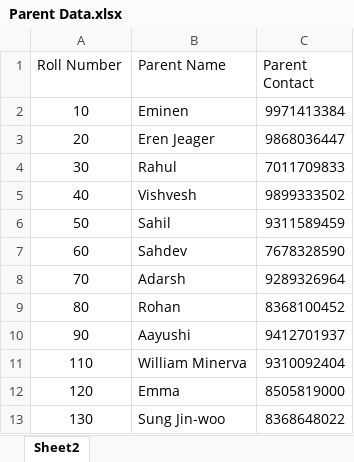
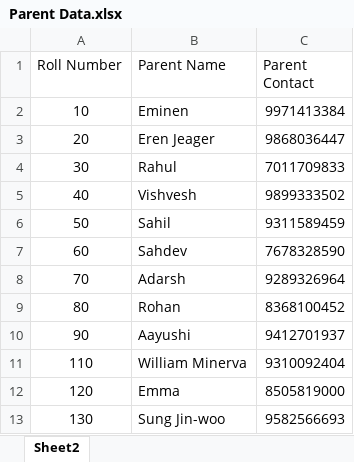
Before and after one commit to shubh-zs/Streamlit_Project, an Excel workbook: Parent_Notification/Sample Data/Parent Data.xlsx, sheet Sheet2, drawn as a sheet; values as stored, in another font and other column widths than the file's, no borders; the diff names each change by its address in the sheet, - before the commit and + after, or states it on an @@ line.

```diff
--- a/Parent_Notification/Sample Data/Parent Data.xlsx (sheet Sheet2)
+++ b/Parent_Notification/Sample Data/Parent Data.xlsx (sheet Sheet2)
-C13 (Parent Contact): 8368648022
+C13 (Parent Contact): 9582566693
```
Also changed, not shown: Parent_Notification/Sample Data/Student Attendance.xlsx, 10 other files.
